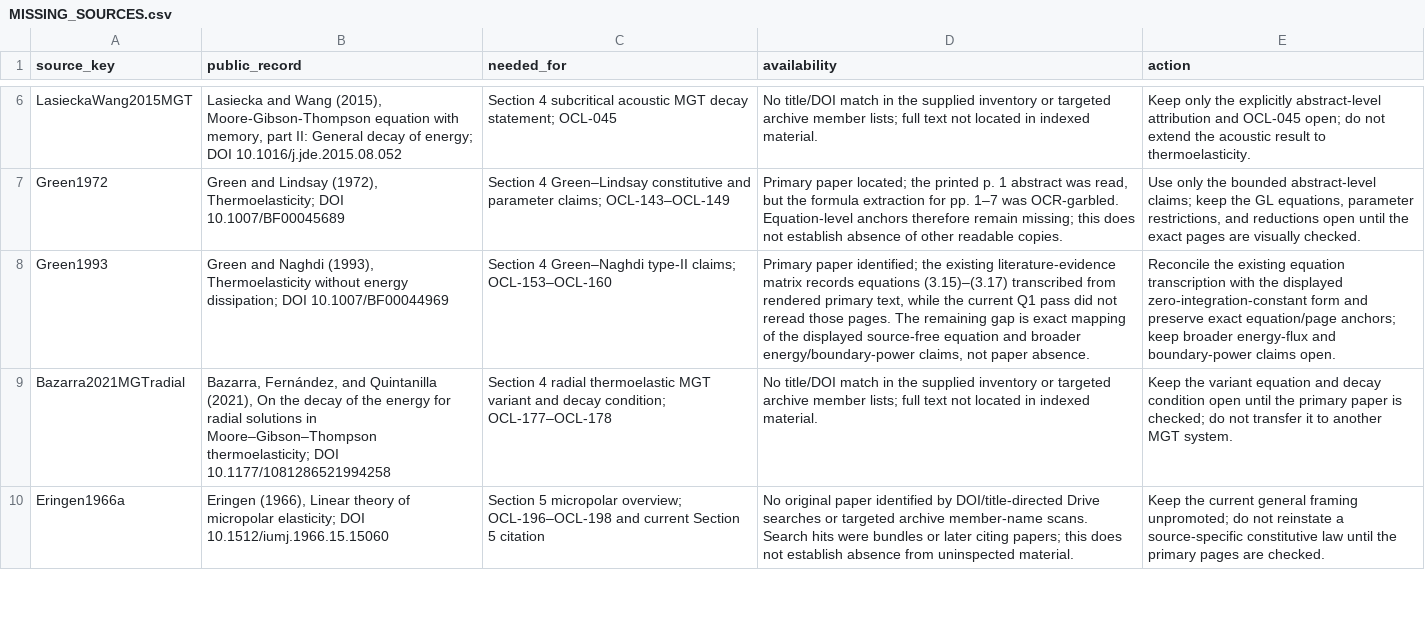
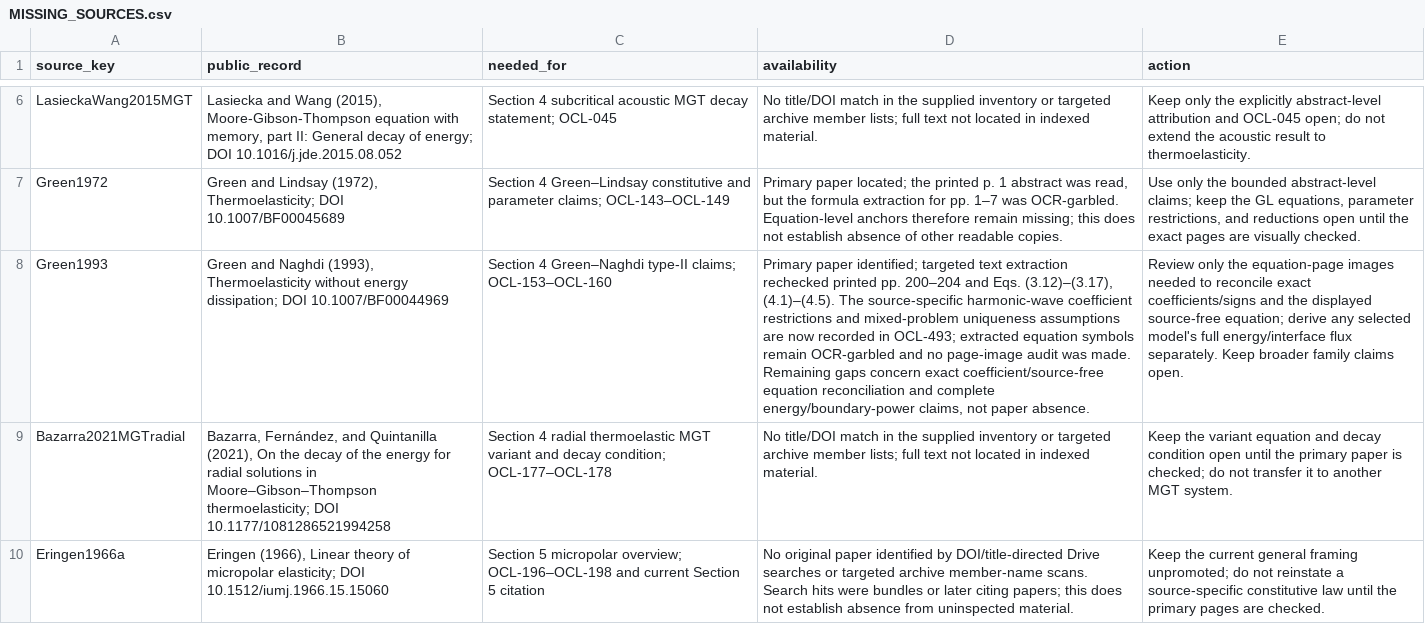
Before and after one commit to vipin-oss/le, a CSV file: phase5/reports/MISSING_SOURCES.csv, drawn as a sheet; only a part is shown, gaps mark what is left out; the diff names each change by its address in the sheet, - before the commit and + after, or states it on an @@ line.

```diff
--- a/phase5/reports/MISSING_SOURCES.csv
+++ b/phase5/reports/MISSING_SOURCES.csv
-D8 (availability): …paper identified; the existing literature-evidence matrix records equations (3.15)–(3.17) transcribed from rendered primary text, while the current Q1 pass did not reread those pages. The remaining gap is exact mapping of the displayed source-free equation and broader energy/boundary-power claims,…
+D8 (availability): …paper identified; targeted text extraction rechecked printed pp. 200–204 and Eqs. (3.12)–(3.17), (4.1)–(4.5). The source-specific harmonic-wave coefficient restrictions and mixed-problem uniqueness assumptions are now recorded in OCL-493; extracted equation symbols remain OCR-garbled and no page-image audit was made. Remaining gaps concern exact coefficient/source-free equation reconciliation and complete energy/boundary-power claims,…
-E8 (action): Reconcile the existing equation transcription with the displayed zero-integration-constant form and preserve exact equation/page anchors; keep broader energy-flux and boundary-power claims open.
+E8 (action): Review only the equation-page images needed to reconcile exact coefficients/signs and the displayed source-free equation; derive any selected model's full energy/interface flux separately. Keep broader family claims open.
```
Also changed, not shown: phase5/reports/OPEN_CLAIMS_LEDGER.csv, phase5/reports/Q3_THEORY_STATUS.csv, 4 other files.
